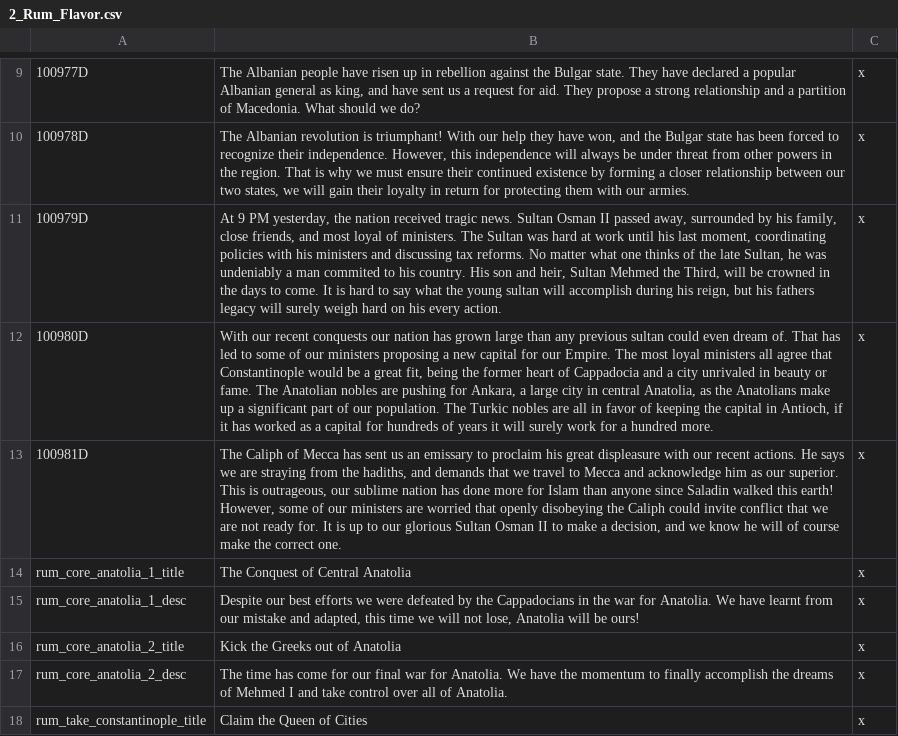
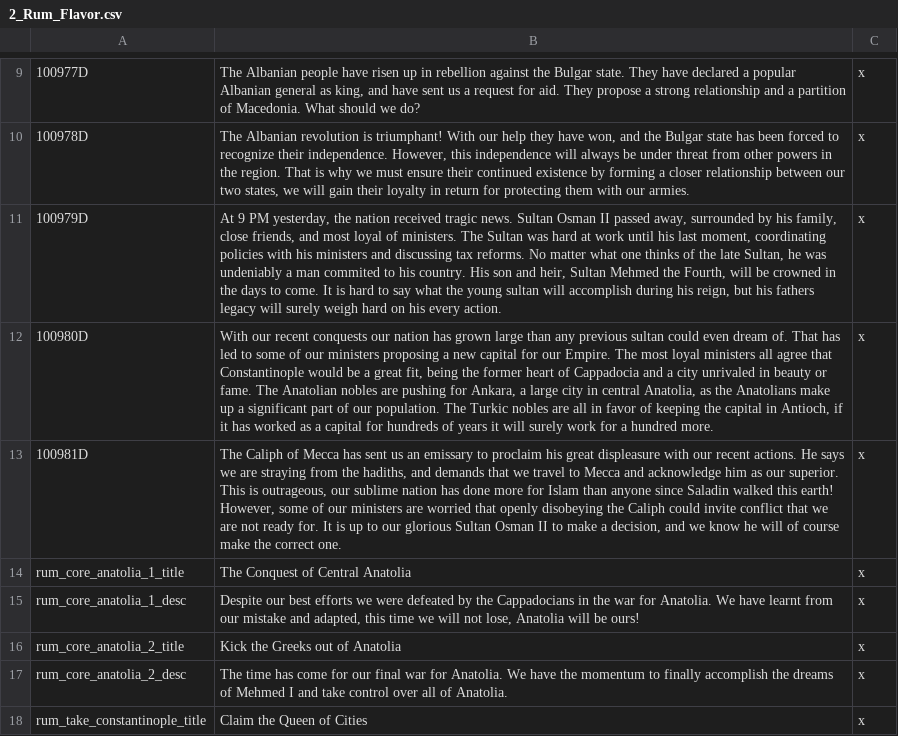
Before and after one commit to Rainbow-Goat/Fall-of-Genghis, a CSV file: Fall of Genghis/localisation/2_Rum_Flavor.csv, drawn as a sheet; only a part is shown, gaps mark what is left out; the diff names each change by its address in the sheet, - before the commit and + after, or states it on an @@ line.

```diff
--- a/Fall of Genghis/localisation/2_Rum_Flavor.csv
+++ b/Fall of Genghis/localisation/2_Rum_Flavor.csv
-B11: …Mehmed the Third, will be…
+B11: …Mehmed the Fourth, will be…
```
Also changed, not shown: 8 other files.
